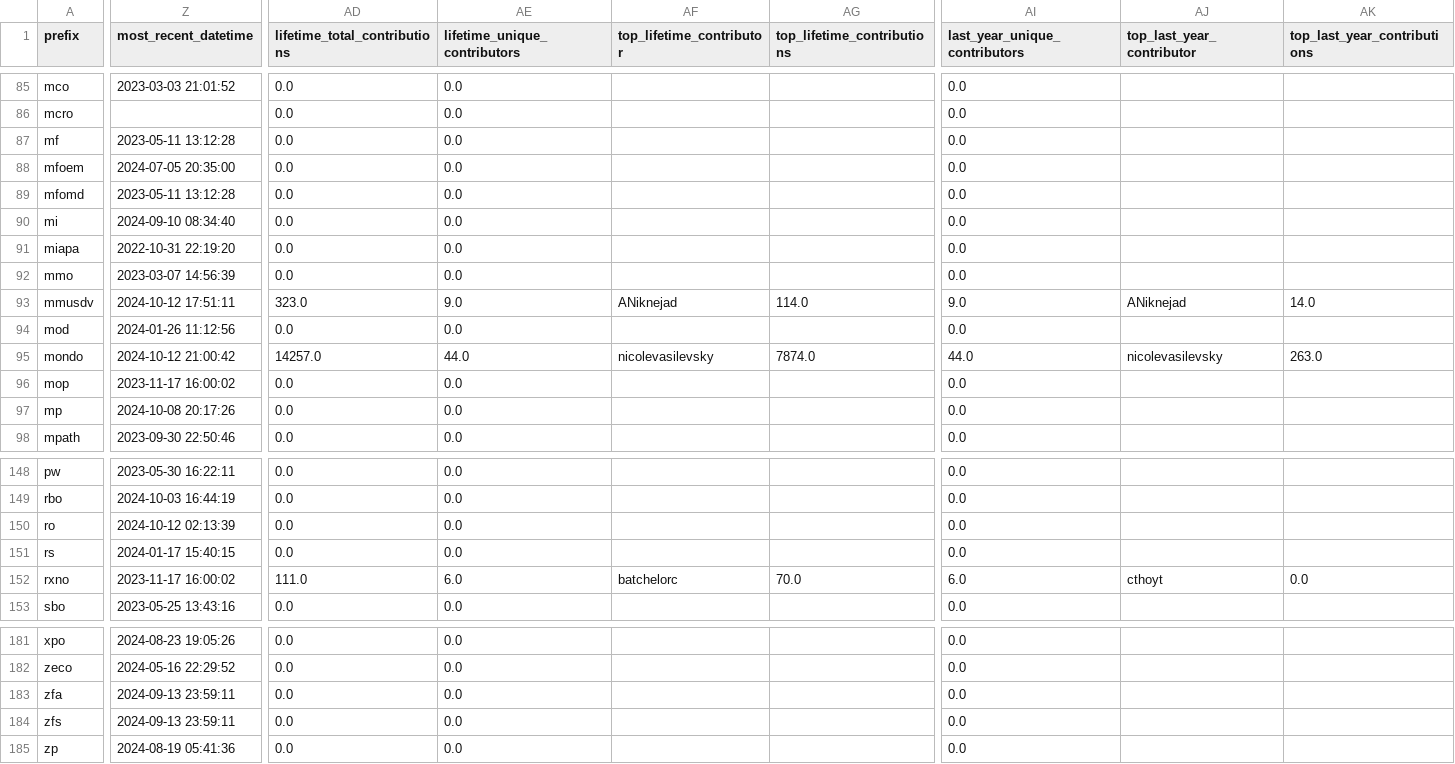
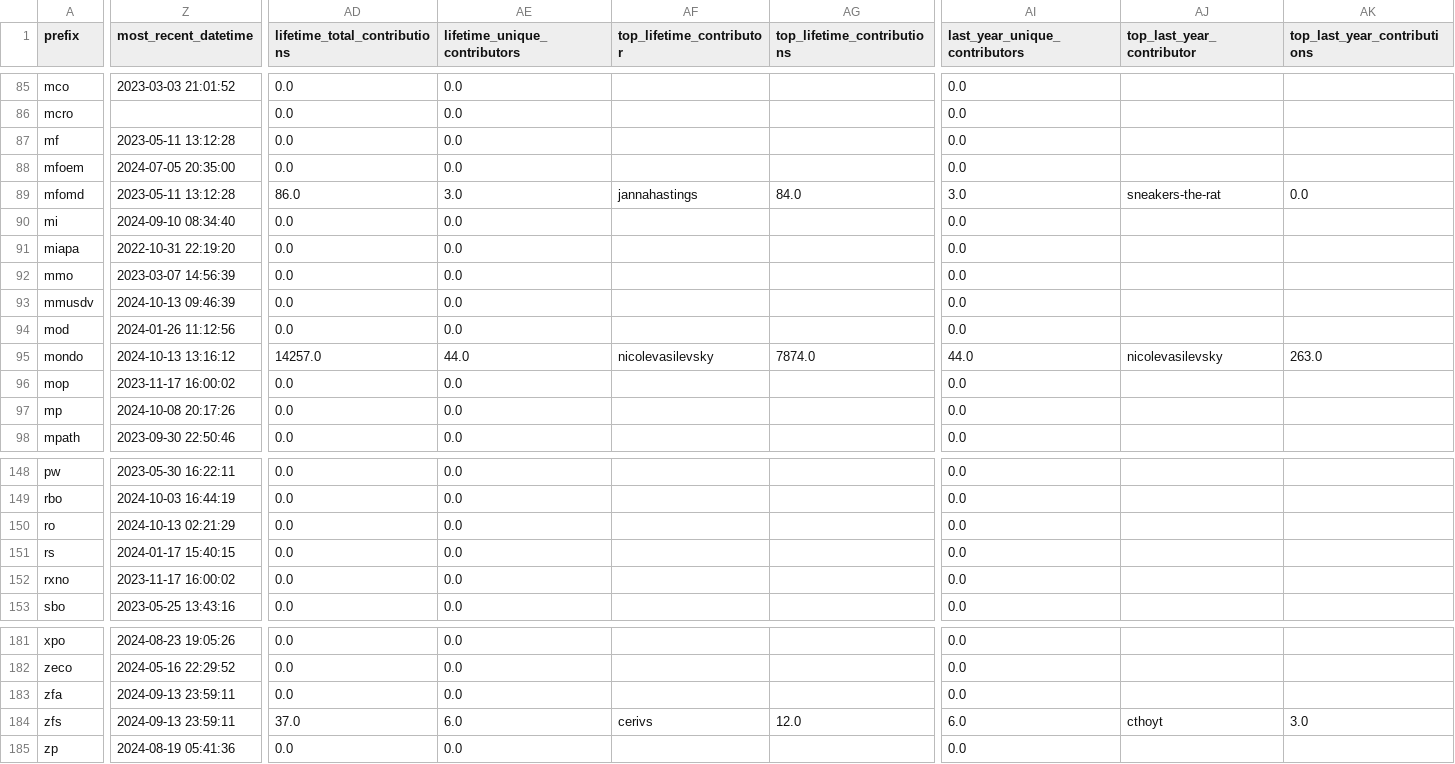
Before and after one commit to cthoyt/obo-community-health, a TSV file: data/data.tsv, drawn as a sheet; only a part is shown, gaps mark what is left out; the diff covers the shown part only; the diff names each change by its address in the sheet, - before the commit and + after, or states it on an @@ line.

```diff
--- a/data/data.tsv
+++ b/data/data.tsv
-AD89 (lifetime_total_contributions): 0.0
+AD89 (lifetime_total_contributions): 86.0
-AE89 (lifetime_unique_contributors): 0.0
+AE89 (lifetime_unique_contributors): 3.0
-AF89 (top_lifetime_contributor): (empty)
+AF89 (top_lifetime_contributor): jannahastings
-AG89 (top_lifetime_contributions): (empty)
+AG89 (top_lifetime_contributions): 84.0
-AI89 (last_year_unique_contributors): 0.0
+AI89 (last_year_unique_contributors): 3.0
-AJ89 (top_last_year_contributor): (empty)
+AJ89 (top_last_year_contributor): sneakers-the-rat
-AK89 (top_last_year_contributions): (empty)
+AK89 (top_last_year_contributions): 0.0
-Z93 (most_recent_datetime): 2024-10-12 17:51:11
+Z93 (most_recent_datetime): 2024-10-13 09:46:39
-AD93 (lifetime_total_contributions): 323.0
+AD93 (lifetime_total_contributions): 0.0
-AE93 (lifetime_unique_contributors): 9.0
+AE93 (lifetime_unique_contributors): 0.0
-AF93 (top_lifetime_contributor): ANiknejad
+AF93 (top_lifetime_contributor): (empty)
-AG93 (top_lifetime_contributions): 114.0
+AG93 (top_lifetime_contributions): (empty)
-AI93 (last_year_unique_contributors): 9.0
+AI93 (last_year_unique_contributors): 0.0
-AJ93 (top_last_year_contributor): ANiknejad
+AJ93 (top_last_year_contributor): (empty)
-AK93 (top_last_year_contributions): 14.0
+AK93 (top_last_year_contributions): (empty)
-Z95 (most_recent_datetime): 2024-10-12 21:00:42
+Z95 (most_recent_datetime): 2024-10-13 13:16:12
-Z150 (most_recent_datetime): 2024-10-12 02:13:39
+Z150 (most_recent_datetime): 2024-10-13 02:21:29
-AD152 (lifetime_total_contributions): 111.0
+AD152 (lifetime_total_contributions): 0.0
-AE152 (lifetime_unique_contributors): 6.0
+AE152 (lifetime_unique_contributors): 0.0
-AF152 (top_lifetime_contributor): batchelorc
+AF152 (top_lifetime_contributor): (empty)
-AG152 (top_lifetime_contributions): 70.0
+AG152 (top_lifetime_contributions): (empty)
-AI152 (last_year_unique_contributors): 6.0
+AI152 (last_year_unique_contributors): 0.0
-AJ152 (top_last_year_contributor): cthoyt
+AJ152 (top_last_year_contributor): (empty)
-AK152 (top_last_year_contributions): 0.0
+AK152 (top_last_year_contributions): (empty)
-AD184 (lifetime_total_contributions): 0.0
+AD184 (lifetime_total_contributions): 37.0
-AE184 (lifetime_unique_contributors): 0.0
+AE184 (lifetime_unique_contributors): 6.0
-AF184 (top_lifetime_contributor): (empty)
+AF184 (top_lifetime_contributor): cerivs
-AG184 (top_lifetime_contributions): (empty)
+AG184 (top_lifetime_contributions): 12.0
-AI184 (last_year_unique_contributors): 0.0
+AI184 (last_year_unique_contributors): 6.0
-AJ184 (top_last_year_contributor): (empty)
+AJ184 (top_last_year_contributor): cthoyt
-AK184 (top_last_year_contributions): (empty)
+AK184 (top_last_year_contributions): 3.0
```
Also changed, not shown: 17 edited cells elsewhere in this file, 6 other files.
